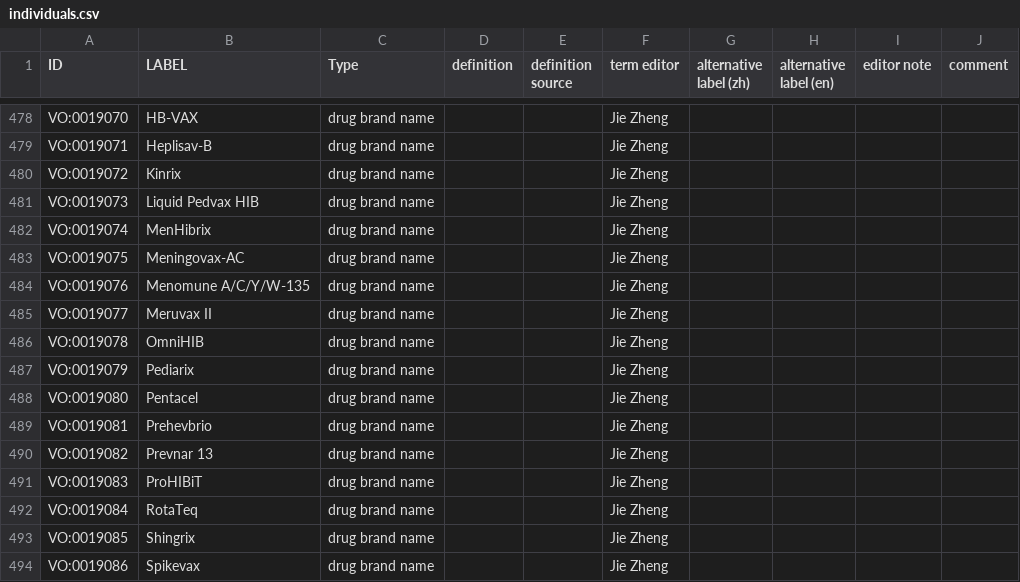
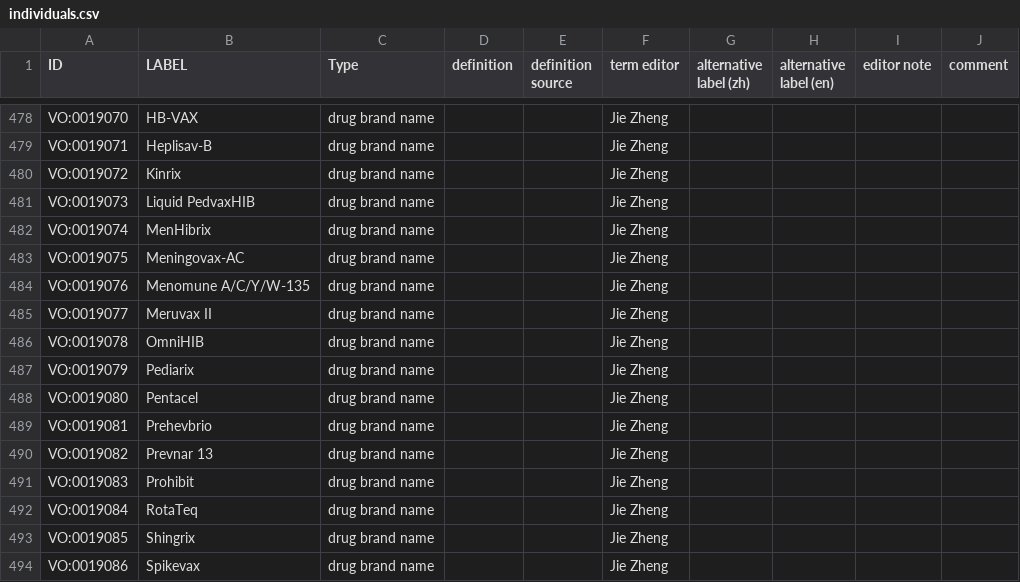
Before and after one commit to vaccineontology/VO, a CSV file: src/templates/individuals.csv, drawn as a sheet; only a part is shown, gaps mark what is left out; the diff covers the shown part only.

Commit message:
update drug brand name labels

```diff
--- a/src/templates/individuals.csv
+++ b/src/templates/individuals.csv
@@ -492 +492 @@ VO:0019072,Kinrix,drug brand name,,,Jie Zheng,,,,
-VO:0019073,Liquid Pedvax HIB,drug brand name,,,Jie Zheng,,,,
+VO:0019073,Liquid PedvaxHIB,drug brand name,,,Jie Zheng,,,,,
@@ -502 +502 @@ VO:0019082,Prevnar 13,drug brand name,,,Jie Zheng,,,,
-VO:0019083,ProHIBiT,drug brand name,,,Jie Zheng,,,,
+VO:0019083,Prohibit,drug brand name,,,Jie Zheng,,,,,
```
Also changed, not shown: 1 added row and 8 edited cells elsewhere in this file, 1 other file.
